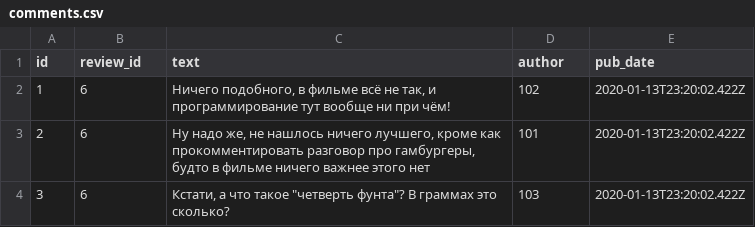
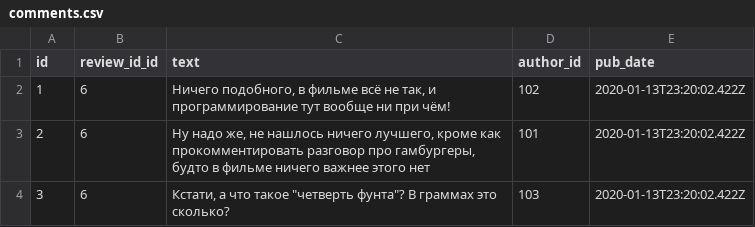
Before and after one commit to renzhin/api_miniblog, a CSV file: api_yamdb/static/data/comments.csv, drawn as a sheet.

```diff
--- a/api_yamdb/static/data/comments.csv
+++ b/api_yamdb/static/data/comments.csv
@@ -1,2 +1,2 @@
-id,review_id,text,author,pub_date
+id,review_id_id,text,author_id,pub_date
 1,6,"Ничего подобного, в фильме всё не так, и программирование тут вообще ни при чём!",102,2020-01-13T23:20:02.422Z
```
Also changed, not shown: api_yamdb/static/data/review.csv, api_yamdb/static/data/titles.csv, 1 other file.
